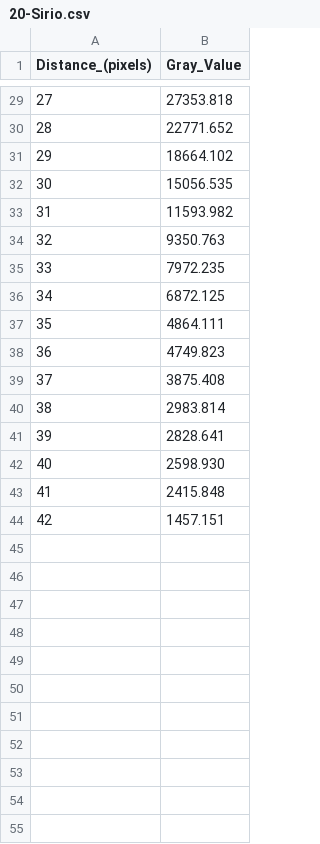
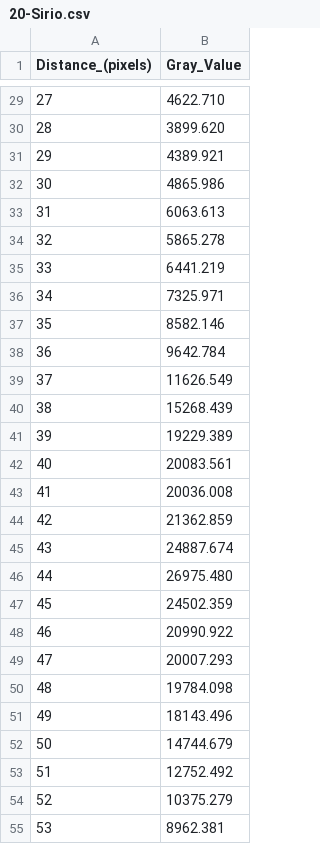
Before and after one commit to ivianrr/interferometry-paper, a CSV file: datos/cortes/Sirius/20-Sirio.csv, drawn as a sheet; only a part is shown, gaps mark what is left out; the diff covers the shown part only.

```diff
--- a/datos/cortes/Sirius/20-Sirio.csv
+++ b/datos/cortes/Sirius/20-Sirio.csv
@@ -29,16 +29,27 @@ Distance_(pixels),Gray_Value
-27,27353.818
-28,22771.652
-29,18664.102
-30,15056.535
-31,11593.982
-32,9350.763
-33,7972.235
-34,6872.125
-35,4864.111
-36,4749.823
-37,3875.408
-38,2983.814
-39,2828.641
-40,2598.930
-41,2415.848
-42,1457.151
+27,4622.710
+28,3899.620
+29,4389.921
+30,4865.986
+31,6063.613
+32,5865.278
+33,6441.219
+34,7325.971
+35,8582.146
+36,9642.784
+37,11626.549
+38,15268.439
+39,19229.389
+40,20083.561
+41,20036.008
+42,21362.859
+43,24887.674
+44,26975.480
+45,24502.359
+46,20990.922
+47,20007.293
+48,19784.098
+49,18143.496
+50,14744.679
+51,12752.492
+52,10375.279
+53,8962.381
```
Also changed, not shown: 35 added rows and 27 edited cells elsewhere in this file, datos/cortes/Betelgeuse/8-betelgeuse.csv, datos/cortes/Rigel/7-Rigel.csv, 4 other files.
